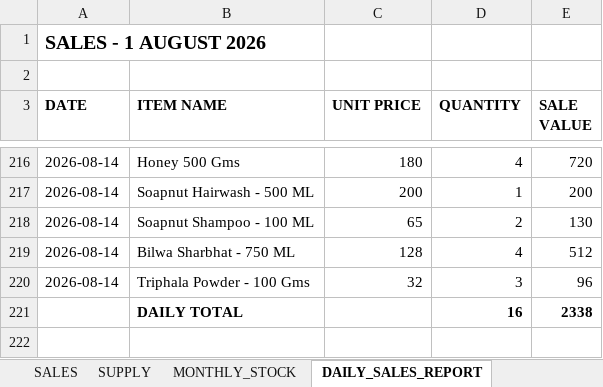
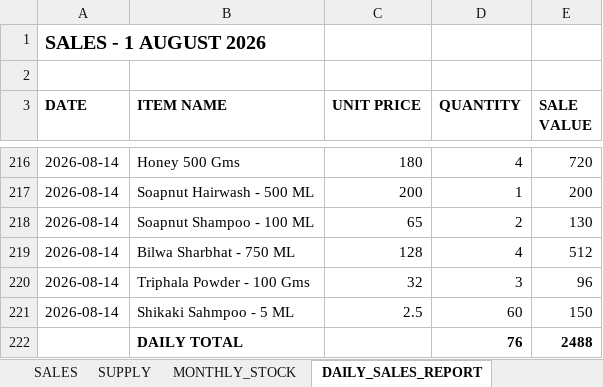
Before and after one commit to suryasai693-lang/daily_sales_website, an Excel workbook: data/sales.xlsx, sheet DAILY_SALES_REPORT, drawn as a sheet; only a part is shown, gaps mark what is left out; values as stored, in another font and other column widths than the file's, no borders; removed rows and columns are numbered as before the commit, all else as after; the diff names each change by its address in the sheet, - before the commit and + after, or states it on an @@ line.

Commit message:
Update sales.xlsx from DailyStock

```diff
--- a/data/sales.xlsx (sheet DAILY_SALES_REPORT)
+++ b/data/sales.xlsx (sheet DAILY_SALES_REPORT)
-row 221:  | DAILY TOTAL |  | 16 | 2338
+row 221: 2026-08-14 | Shikaki Sahmpoo - 5 ML | 2.5 | 60 | 150
+row 222:  | DAILY TOTAL |  | 76 | 2488
```
Also changed, not shown: sheet SALES, sheet MONTHLY_STOCK.
